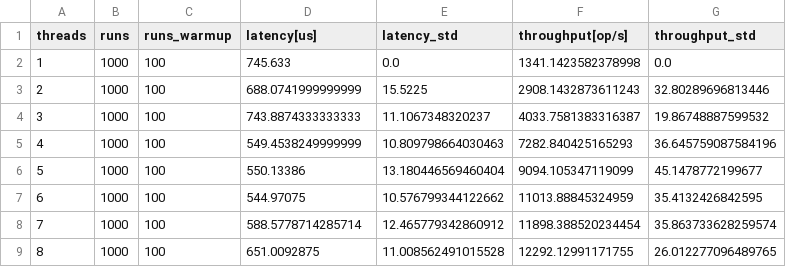
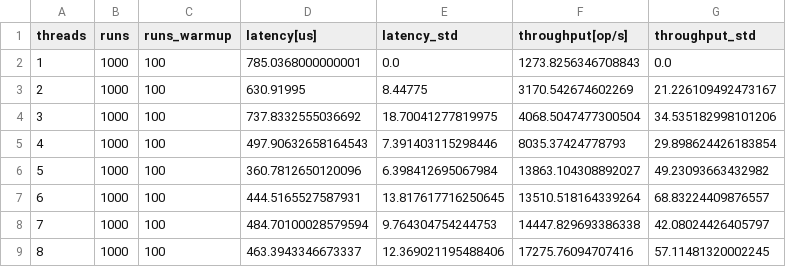
Before and after one commit to Jardynq/ACS, a CSV file: a3/workload_metrics.csv, drawn as a sheet; only a part is shown; the diff covers the shown part only.

```diff
--- a/a3/workload_metrics.csv
+++ b/a3/workload_metrics.csv
@@ -1,9 +1,9 @@
 threads,runs,runs_warmup,latency[us],latency_std,throughput[op/s],throughput_std
-1,1000,100,745.633,0.0,1341.1423582378998,0.0
-2,1000,100,688.0741999999999,15.5225,2908.1432873611243,32.80289696813446
-3,1000,100,743.8874333333333,11.1067348320237,4033.7581383316387,19.86748887599532
-4,1000,100,549.4538249999999,10.809798664030463,7282.840425165293,36.645759087584196
-5,1000,100,550.13386,13.180446569460404,9094.105347119099,45.1478772199677
-6,1000,100,544.97075,10.576799344122662,11013.88845324959,35.4132426842595
-7,1000,100,588.5778714285714,12.465779342860912,11898.388520234454,35.863733628259574
-8,1000,100,651.0092875,11.008562491015528,12292.12991171755,26.012277096489765
+1,1000,100,785.0368000000001,0.0,1273.8256346708843,0.0
+2,1000,100,630.91995,8.44775,3170.542674602269,21.226109492473167
+3,1000,100,737.8332555036692,18.70041277819975,4068.5047477300504,34.535182998101206
+4,1000,100,497.90632658164543,7.391403115298446,8035.37424778793,29.898624426183854
+5,1000,100,360.7812650120096,6.398412695067984,13863.104308892027,49.23093663432982
+6,1000,100,444.5165527587931,13.817617716250645,13510.518164339264,68.83224409876557
+7,1000,100,484.70100028579594,9.764304754244753,14447.829693386338,42.08024426405797
+8,1000,100,463.3943346673337,12.369021195488406,17275.76094707416,57.11481320002245
```
Also changed, not shown: 96 edited cells elsewhere in this file, a3/workload_metrics_local.csv, 7 other files.
